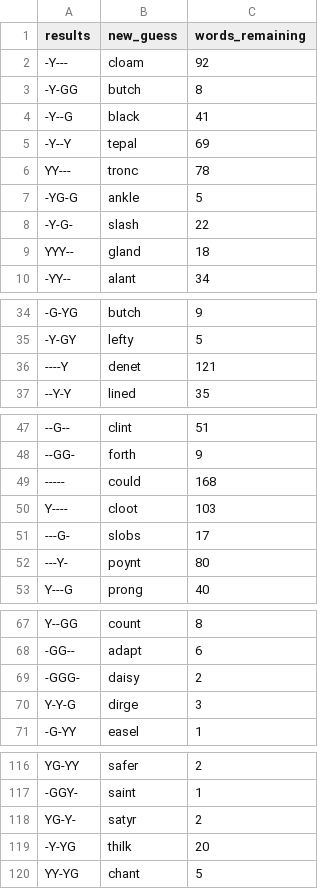
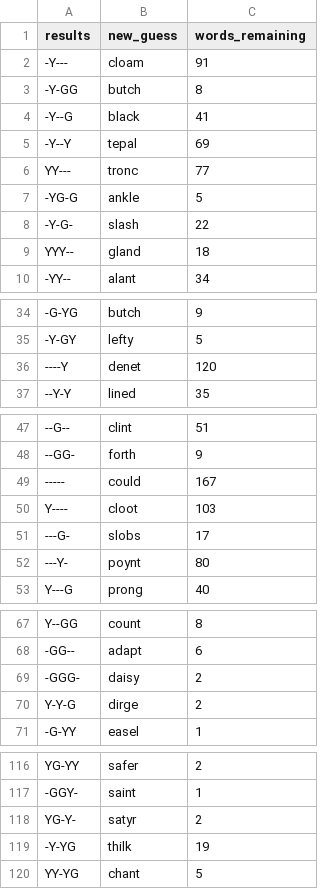
Before and after one commit to andrew-heinzman/Wordle-Solver, a CSV file: results/second_word_guesses.csv, drawn as a sheet; only a part is shown, gaps mark what is left out.

```diff
--- a/results/second_word_guesses.csv
+++ b/results/second_word_guesses.csv
@@ -1,3 +1,3 @@
 results,new_guess,words_remaining
- -Y---,cloam,92
+ -Y---,cloam,91
  -Y-GG,butch,8
@@ -5,3 +5,3 @@ results,new_guess,words_remaining
  -Y--Y,tepal,69
- YY---,tronc,78
+ YY---,tronc,77
  -YG-G,ankle,5
@@ -35,3 +35,3 @@ results,new_guess,words_remaining
  -Y-GY,lefty,5
- ----Y,denet,121
+ ----Y,denet,120
  --Y-Y,lined,35
@@ -48,3 +48,3 @@ results,new_guess,words_remaining
  --GG-,forth,9
- -----,could,168
+ -----,could,167
  Y----,cloot,103
@@ -69,3 +69,3 @@ results,new_guess,words_remaining
  -GGG-,daisy,2
- Y-Y-G,dirge,3
+ Y-Y-G,dirge,2
  -G-YY,easel,1
@@ -118,3 +118,3 @@ results,new_guess,words_remaining
  YG-Y-,satyr,2
- -Y-YG,thilk,20
+ -Y-YG,thilk,19
  YY-YG,chant,5
```
Also changed, not shown: results/turns_to_solve.csv, 1 other file.
